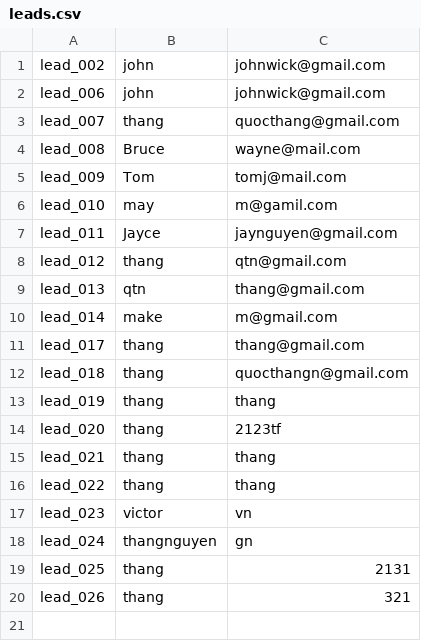
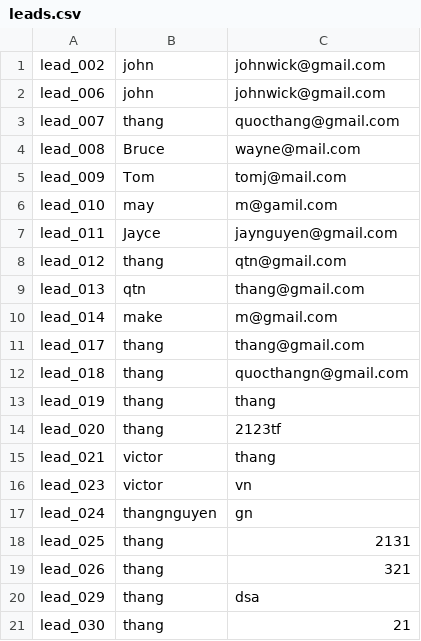
Before and after one commit to s3836387/Programming1, a CSV file: LeadCRM/src/com/company/leads.csv, drawn as a sheet.

Commit message:
update lead

```diff
--- a/LeadCRM/src/com/company/leads.csv
+++ b/LeadCRM/src/com/company/leads.csv
@@ -14,4 +14,3 @@ lead_019,thang,thang
 lead_020,thang,2123tf
-lead_021,thang,thang
-lead_022,thang,thang
+lead_021,victor,thang
 lead_023,victor,vn
@@ -20 +19,3 @@ lead_025,thang,2131
 lead_026,thang,321
+lead_029,thang,dsa
+lead_030,thang,21
```
Also changed, not shown: 5 other files.
